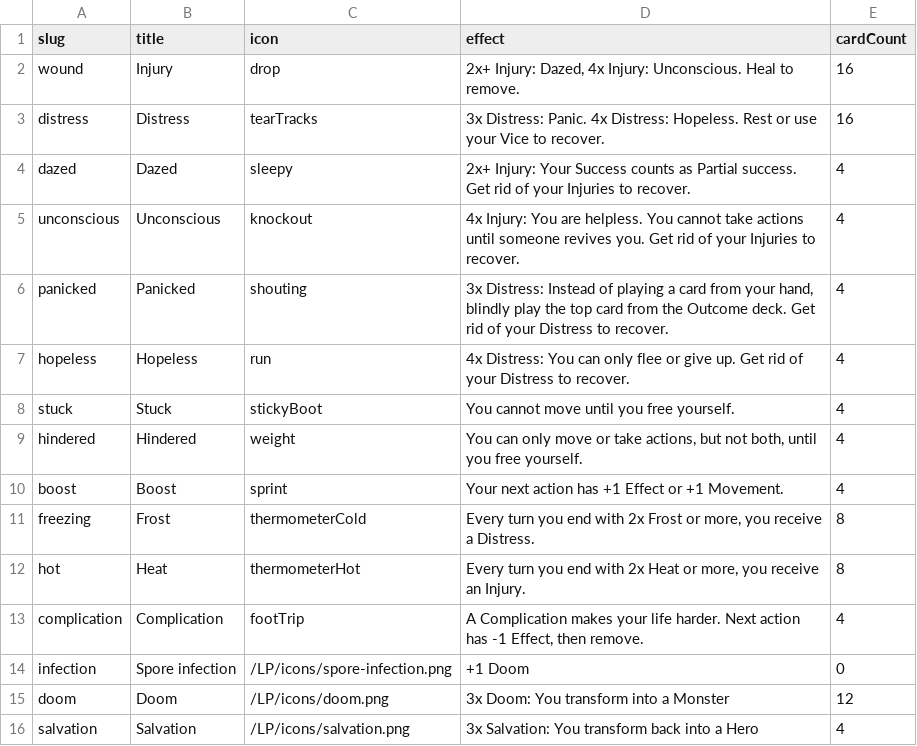
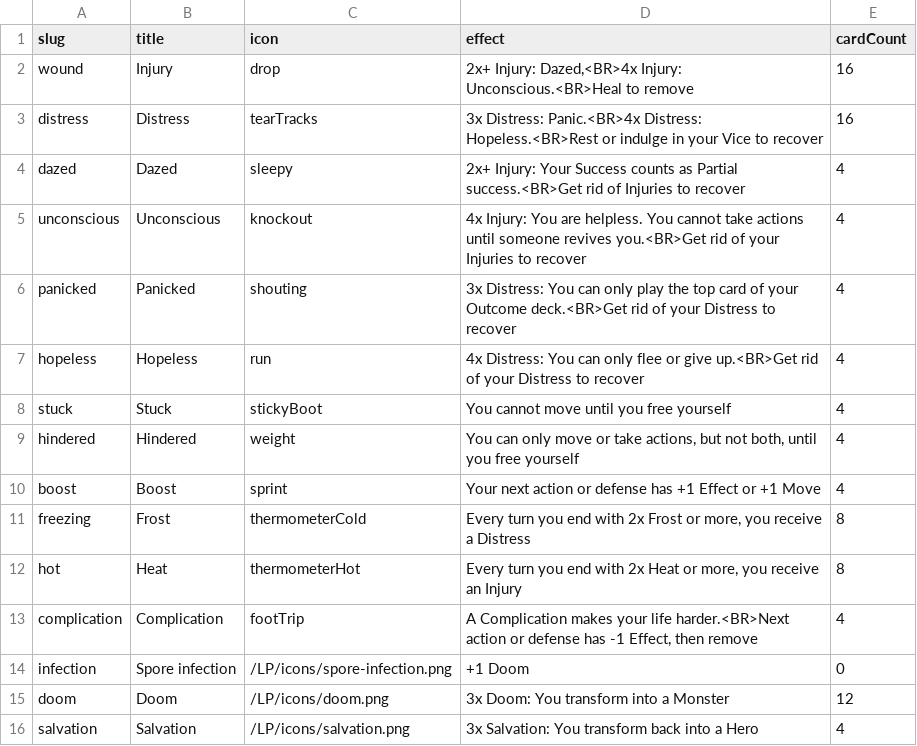
Before and after one commit to tomasreichmann/board-game-prototypes, a CSV file: src/prototypes/kick-ass-cards/data/effects-en.csv, drawn as a sheet; the diff names each change by its address in the sheet, - before the commit and + after, or states it on an @@ line.

```diff
--- a/src/prototypes/kick-ass-cards/data/effects-en.csv
+++ b/src/prototypes/kick-ass-cards/data/effects-en.csv
-D2 (effect): 2x+ Injury: Dazed, 4x Injury: Unconscious. Heal to remove.
+D2 (effect): 2x+ Injury: Dazed,<BR>4x Injury: Unconscious.<BR>Heal to remove
-D3 (effect): 3x Distress: Panic. 4x Distress: Hopeless. Rest or use your Vice to recover.
+D3 (effect): 3x Distress: Panic.<BR>4x Distress: Hopeless.<BR>Rest or indulge in your Vice to recover
-D4 (effect): …as Partial success. Get rid of your Injuries to recover.
+D4 (effect): …as Partial success.<BR>Get rid of Injuries to recover
-D5 (effect): …someone revives you. Get rid of your Injuries to recover.
+D5 (effect): …someone revives you.<BR>Get rid of your Injuries to recover
-D6 (effect): 3x Distress: Instead of playing a card from your hand, blindly play the top card from the Outcome deck. Get rid of your Distress to recover.
+D6 (effect): 3x Distress: You can only play the top card of your Outcome deck.<BR>Get rid of your Distress to recover
-D7 (effect): …or give up. Get rid of your Distress to recover.
+D7 (effect): …or give up.<BR>Get rid of your Distress to recover
-D8 (effect): You cannot move until you free yourself.
+D8 (effect): You cannot move until you free yourself
-D9 (effect): …you free yourself.
+D9 (effect): …you free yourself
-D10 (effect): …next action has +1 Effect or +1 Movement.
+D10 (effect): …next action or defense has +1 Effect or +1 Move
-D11 (effect): …receive a Distress.
+D11 (effect): …receive a Distress
-D12 (effect): …receive an Injury.
+D12 (effect): …receive an Injury
-D13 (effect): …your life harder. Next action has -1 Effect, then remove.
+D13 (effect): …your life harder.<BR>Next action or defense has -1 Effect, then remove
```
Also changed, not shown: src/prototypes/kick-ass-cards/data/assets-en.csv, src/prototypes/kick-ass-cards/data/effects.csv, 26 other files.
